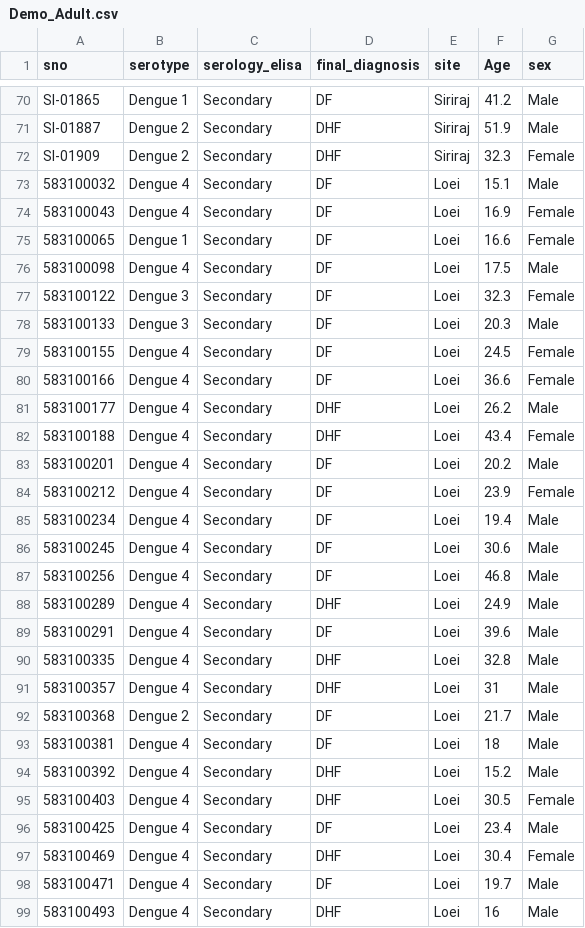
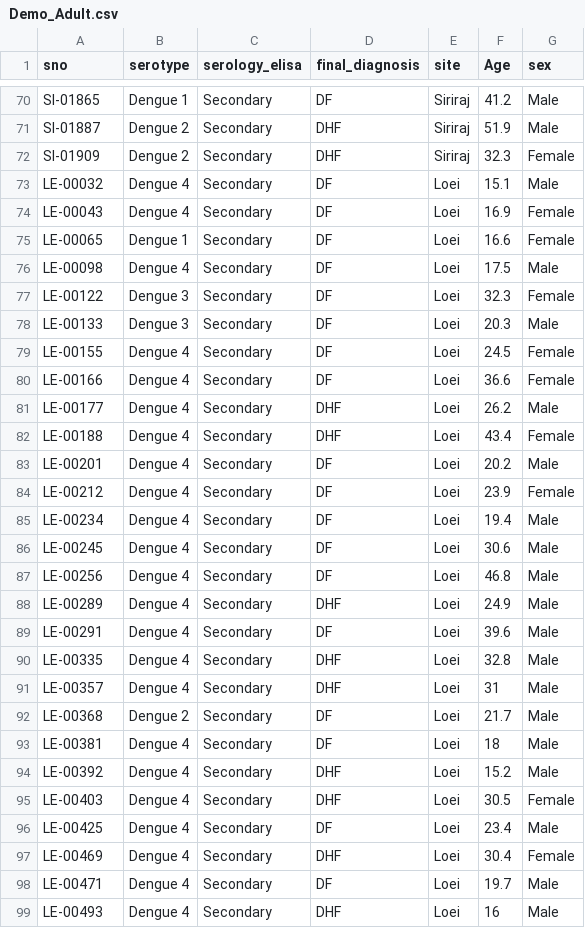
Before and after one commit to dummai/ns1_data, a CSV file: Demo_Adult.csv, drawn as a sheet; only a part is shown, gaps mark what is left out; the diff covers the shown part only.

Commit message:
Add files via upload

```diff
--- a/Demo_Adult.csv
+++ b/Demo_Adult.csv
@@ -72,28 +72,28 @@ SI-01887,Dengue 2,Secondary,DHF,Siriraj,51.9,Male
 SI-01909,Dengue 2,Secondary,DHF,Siriraj,32.3,Female
-583100032,Dengue 4,Secondary,DF,Loei,15.1,Male
-583100043,Dengue 4,Secondary,DF,Loei,16.9,Female
-583100065,Dengue 1,Secondary,DF,Loei,16.6,Female
-583100098,Dengue 4,Secondary,DF,Loei,17.5,Male
-583100122,Dengue 3,Secondary,DF,Loei,32.3,Female
-583100133,Dengue 3,Secondary,DF,Loei,20.3,Male
-583100155,Dengue 4,Secondary,DF,Loei,24.5,Female
-583100166,Dengue 4,Secondary,DF,Loei,36.6,Female
-583100177,Dengue 4,Secondary,DHF,Loei,26.2,Male
-583100188,Dengue 4,Secondary,DHF,Loei,43.4,Female
-583100201,Dengue 4,Secondary,DF,Loei,20.2,Male
-583100212,Dengue 4,Secondary,DF,Loei,23.9,Female
-583100234,Dengue 4,Secondary,DF,Loei,19.4,Male
-583100245,Dengue 4,Secondary,DF,Loei,30.6,Male
-583100256,Dengue 4,Secondary,DF,Loei,46.8,Male
-583100289,Dengue 4,Secondary,DHF,Loei,24.9,Male
-583100291,Dengue 4,Secondary,DF,Loei,39.6,Male
-583100335,Dengue 4,Secondary,DHF,Loei,32.8,Male
-583100357,Dengue 4,Secondary,DHF,Loei,31,Male
-583100368,Dengue 2,Secondary,DF,Loei,21.7,Male
-583100381,Dengue 4,Secondary,DF,Loei,18,Male
-583100392,Dengue 4,Secondary,DHF,Loei,15.2,Male
-583100403,Dengue 4,Secondary,DHF,Loei,30.5,Female
-583100425,Dengue 4,Secondary,DF,Loei,23.4,Male
-583100469,Dengue 4,Secondary,DHF,Loei,30.4,Female
-583100471,Dengue 4,Secondary,DF,Loei,19.7,Male
-583100493,Dengue 4,Secondary,DHF,Loei,16,Male
+LE-00032,Dengue 4,Secondary,DF,Loei,15.1,Male
+LE-00043,Dengue 4,Secondary,DF,Loei,16.9,Female
+LE-00065,Dengue 1,Secondary,DF,Loei,16.6,Female
+LE-00098,Dengue 4,Secondary,DF,Loei,17.5,Male
+LE-00122,Dengue 3,Secondary,DF,Loei,32.3,Female
+LE-00133,Dengue 3,Secondary,DF,Loei,20.3,Male
+LE-00155,Dengue 4,Secondary,DF,Loei,24.5,Female
+LE-00166,Dengue 4,Secondary,DF,Loei,36.6,Female
+LE-00177,Dengue 4,Secondary,DHF,Loei,26.2,Male
+LE-00188,Dengue 4,Secondary,DHF,Loei,43.4,Female
+LE-00201,Dengue 4,Secondary,DF,Loei,20.2,Male
+LE-00212,Dengue 4,Secondary,DF,Loei,23.9,Female
+LE-00234,Dengue 4,Secondary,DF,Loei,19.4,Male
+LE-00245,Dengue 4,Secondary,DF,Loei,30.6,Male
+LE-00256,Dengue 4,Secondary,DF,Loei,46.8,Male
+LE-00289,Dengue 4,Secondary,DHF,Loei,24.9,Male
+LE-00291,Dengue 4,Secondary,DF,Loei,39.6,Male
+LE-00335,Dengue 4,Secondary,DHF,Loei,32.8,Male
+LE-00357,Dengue 4,Secondary,DHF,Loei,31,Male
+LE-00368,Dengue 2,Secondary,DF,Loei,21.7,Male
+LE-00381,Dengue 4,Secondary,DF,Loei,18,Male
+LE-00392,Dengue 4,Secondary,DHF,Loei,15.2,Male
+LE-00403,Dengue 4,Secondary,DHF,Loei,30.5,Female
+LE-00425,Dengue 4,Secondary,DF,Loei,23.4,Male
+LE-00469,Dengue 4,Secondary,DHF,Loei,30.4,Female
+LE-00471,Dengue 4,Secondary,DF,Loei,19.7,Male
+LE-00493,Dengue 4,Secondary,DHF,Loei,16,Male
```
Also changed, not shown: 5 edited cells elsewhere in this file.
